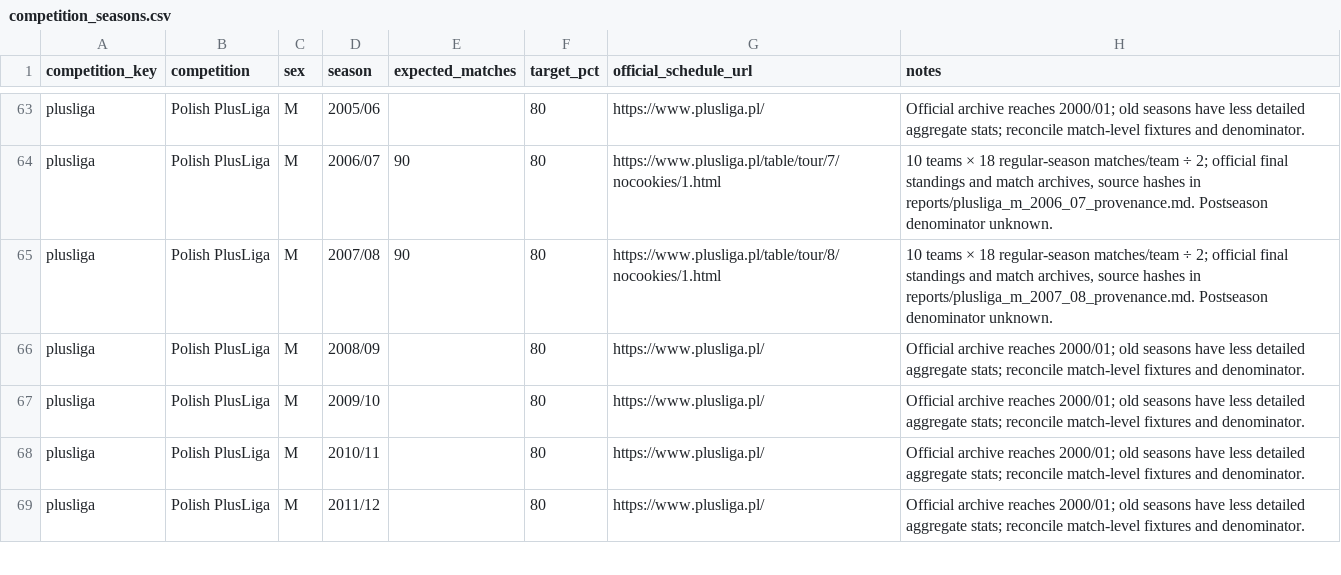
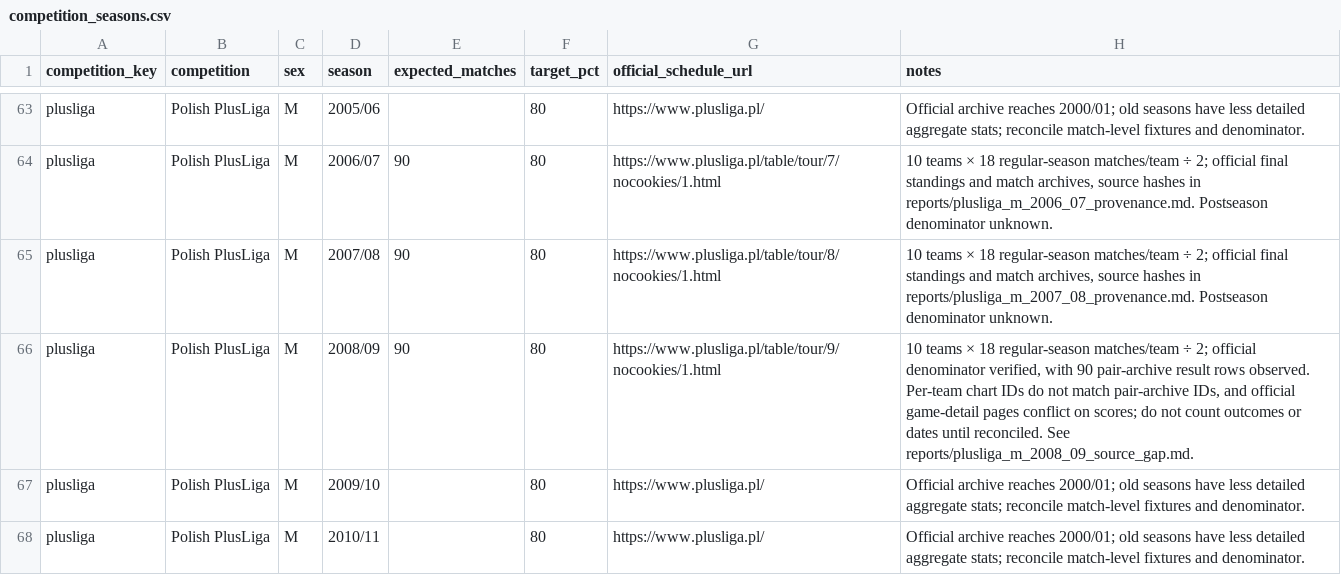
Before and after one commit to sumeetamin/elite-volleyball-dataset, a CSV file: config/competition_seasons.csv, drawn as a sheet; only a part is shown, gaps mark what is left out; the shorter side is filled out with more unchanged rows.

Commit message:
Audit PlusLiga 2008-09 source conflicts
# Conflicts:
#	config/competition_seasons.csv
#	reports/coverage_audit_2026-11-06.csv

```diff
--- a/config/competition_seasons.csv
+++ b/config/competition_seasons.csv
@@ -65,3 +65,3 @@ plusliga,Polish PlusLiga,M,2006/07,90,80,https://www.plusliga.pl/table/tour/7/no
 plusliga,Polish PlusLiga,M,2007/08,90,80,https://www.plusliga.pl/table/tour/8/nocookies/1.html,"10 teams × 18 regular-season matches/team ÷ 2; official final standings and match archives, source hashes in reports/plusliga_m_2007_08_provenance.md. Postseason denominator unknown."
-plusliga,Polish PlusLiga,M,2008/09,,80,https://www.plusliga.pl/,Official archive reaches 2000/01; old seasons have less detailed aggregate stats; reconcile match-level fixtures and denominator.
+plusliga,Polish PlusLiga,M,2008/09,90,80,https://www.plusliga.pl/table/tour/9/nocookies/1.html,"10 teams × 18 regular-season matches/team ÷ 2; official denominator verified, with 90 pair-archive result rows observed. Per-team chart IDs do not match pair-archive IDs, and official game-detail pages conflict on scores; do not count outcomes or dates until reconciled. See reports/plusliga_m_2008_09_source_gap.md."
 plusliga,Polish PlusLiga,M,2009/10,,80,https://www.plusliga.pl/,Official archive reaches 2000/01; old seasons have less detailed aggregate stats; reconcile match-level fixtures and denominator.
```
Also changed, not shown: reports/coverage_audit_2026-11-06.csv, 6 other files.
